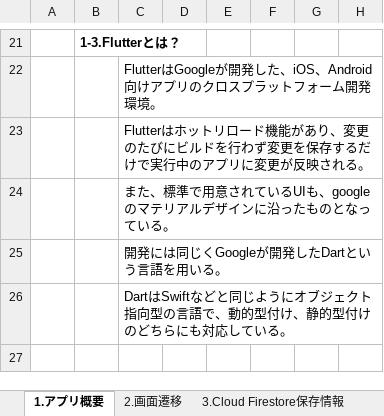
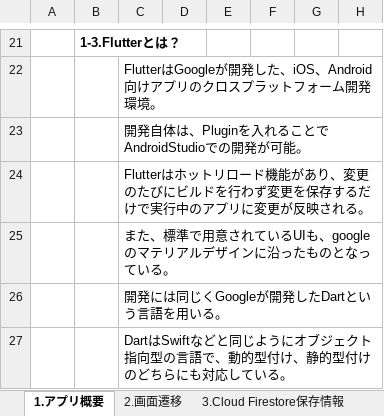
Before and after one commit to spooookey/message_app, an Excel workbook: 設計/設計.xlsx, sheet 1.アプリ概要, drawn as a sheet; only a part is shown, gaps mark what is left out; values as stored, in another font and other column widths than the file's, no borders; the diff names each change by its address in the sheet, - before the commit and + after, or states it on an @@ line.

Commit message:
設計書修正

```diff
--- a/設計/設計.xlsx (sheet 1.アプリ概要)
+++ b/設計/設計.xlsx (sheet 1.アプリ概要)
+row 23:  |  | 開発自体は、Pluginを入れることでAndroidStudioでの開発が可能。
```
